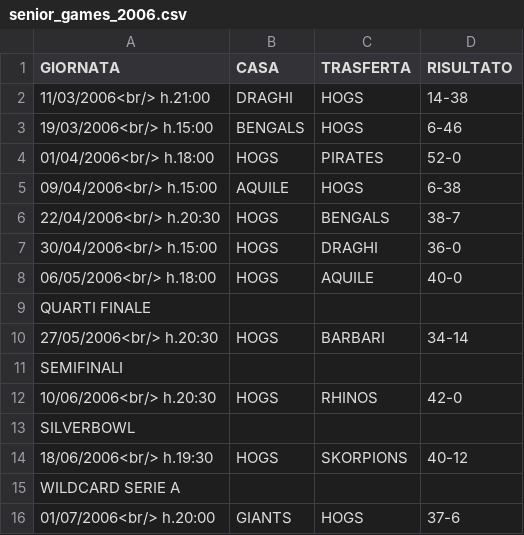
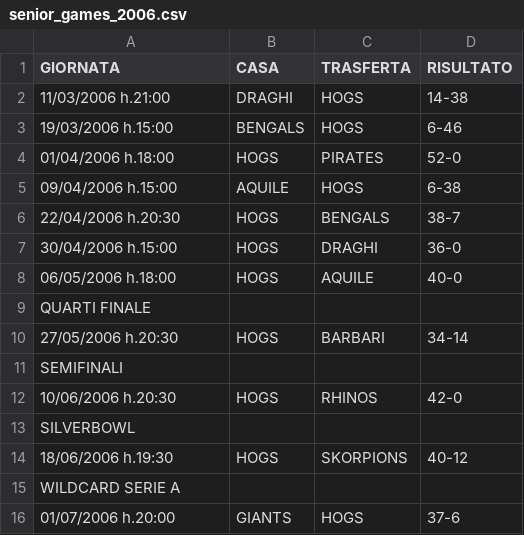
Before and after one commit to canox82/sito_hogs, a CSV file: content/team/dati/senior_games_2006.csv, drawn as a sheet.

```diff
--- a/content/team/dati/senior_games_2006.csv
+++ b/content/team/dati/senior_games_2006.csv
@@ -1,16 +1,16 @@
 GIORNATA;CASA;TRASFERTA;RISULTATO;
-11/03/2006<br/> h.21:00;DRAGHI;HOGS;14-38;
-19/03/2006<br/> h.15:00;BENGALS;HOGS;6-46;
-01/04/2006<br/> h.18:00;HOGS;PIRATES;52-0;
-09/04/2006<br/> h.15:00;AQUILE;HOGS;6-38;
-22/04/2006<br/> h.20:30;HOGS;BENGALS;38-7;
-30/04/2006<br/> h.15:00;HOGS;DRAGHI;36-0;
-06/05/2006<br/> h.18:00;HOGS;AQUILE;40-0;
+11/03/2006 h.21:00;DRAGHI;HOGS;14-38;
+19/03/2006 h.15:00;BENGALS;HOGS;6-46;
+01/04/2006 h.18:00;HOGS;PIRATES;52-0;
+09/04/2006 h.15:00;AQUILE;HOGS;6-38;
+22/04/2006 h.20:30;HOGS;BENGALS;38-7;
+30/04/2006 h.15:00;HOGS;DRAGHI;36-0;
+06/05/2006 h.18:00;HOGS;AQUILE;40-0;
 QUARTI FINALE;;;;
-27/05/2006<br/> h.20:30;HOGS;BARBARI;34-14;
+27/05/2006 h.20:30;HOGS;BARBARI;34-14;
 SEMIFINALI;;;;
-10/06/2006<br/> h.20:30;HOGS;RHINOS;42-0;
+10/06/2006 h.20:30;HOGS;RHINOS;42-0;
 SILVERBOWL;;;;
-18/06/2006<br/> h.19:30;HOGS;SKORPIONS;40-12;
+18/06/2006 h.19:30;HOGS;SKORPIONS;40-12;
 WILDCARD SERIE A;;;;
-01/07/2006<br/> h.20:00;GIANTS;HOGS;37-6;
+01/07/2006 h.20:00;GIANTS;HOGS;37-6;
```
Also changed, not shown: content/team/dati/senior_games_2008.csv, content/team/dati/senior_games_2012.csv, 33 other files.
